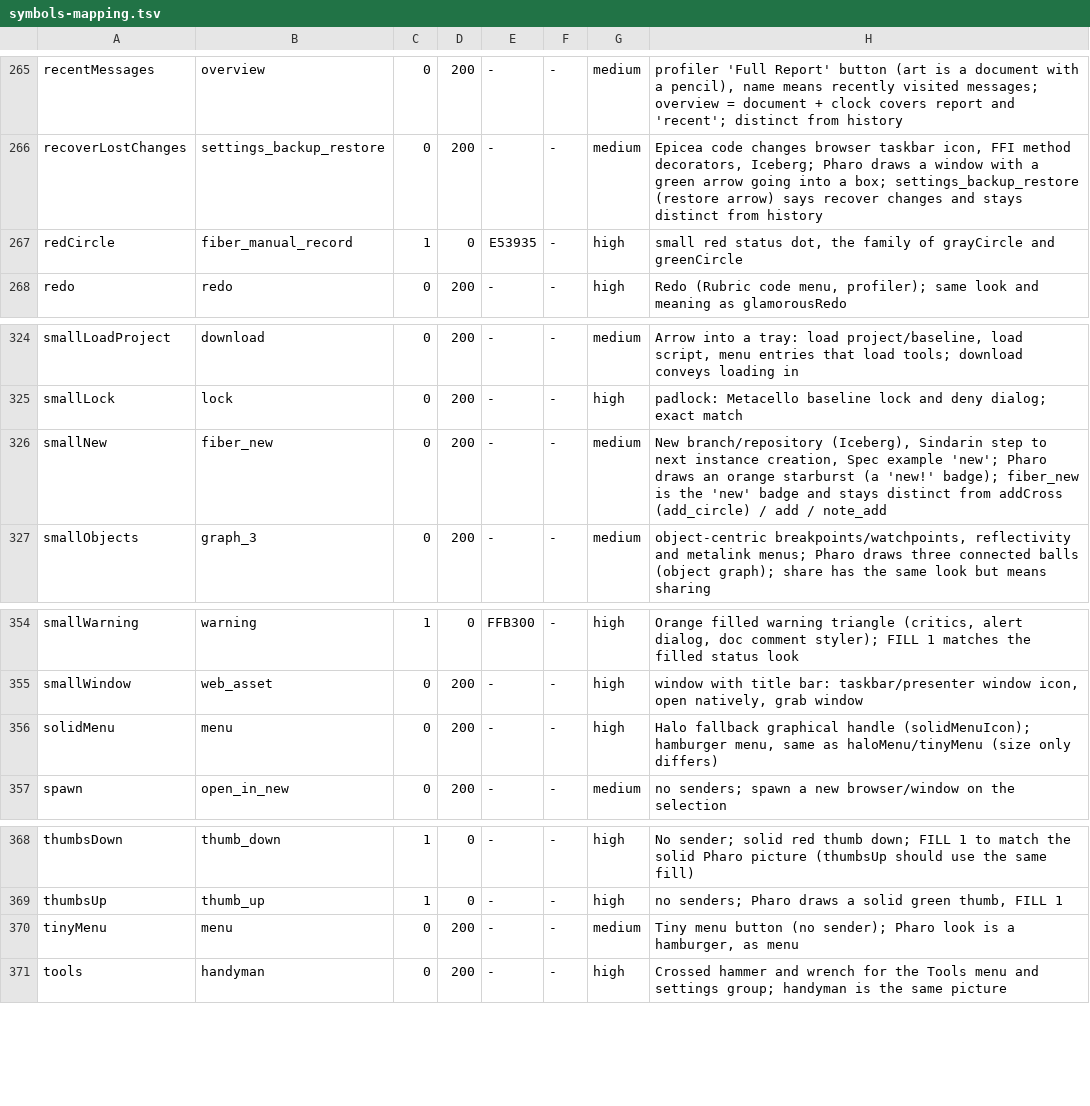
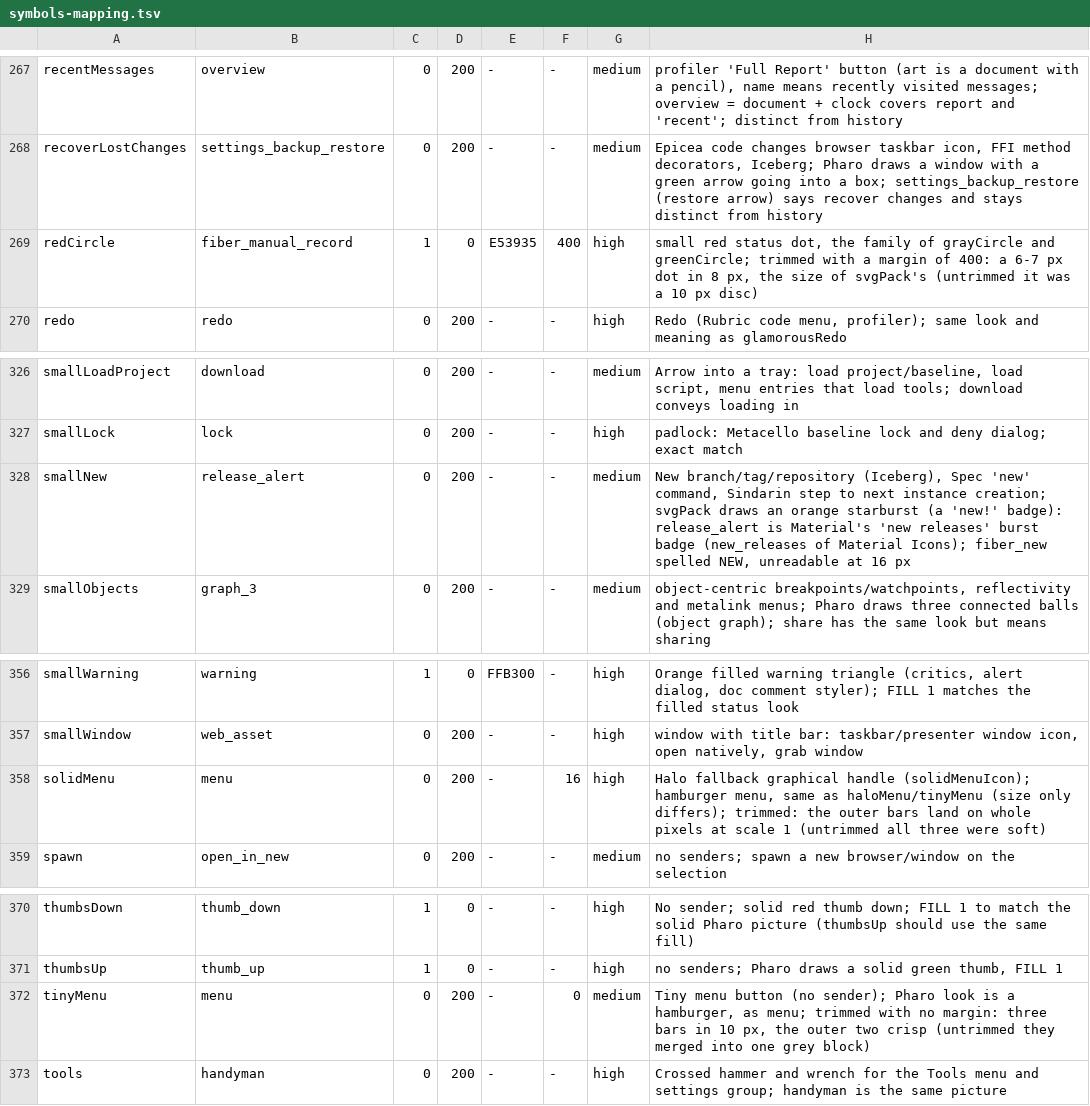
Before and after one commit to massimo-nocentini/material-icons.st, a TSV file: scripts/symbols-mapping.tsv, drawn as a sheet; only a part is shown, gaps mark what is left out; the diff covers the shown part only.

```diff
--- a/scripts/symbols-mapping.tsv
+++ b/scripts/symbols-mapping.tsv
@@ -266,3 +268,3 @@ recentMessages	overview	0	200	-	-	medium	profiler 'Full Report' button (art is a
 recoverLostChanges	settings_backup_restore	0	200	-	-	medium	Epicea code changes browser taskbar icon, FFI method decorators, Iceberg; Pharo draws a window with a green arrow going into a box; settings_backup_restore (restore arrow) says recover changes and stays distinct from history
-redCircle	fiber_manual_record	1	0	E53935	-	high	small red status dot, the family of grayCircle and greenCircle
+redCircle	fiber_manual_record	1	0	E53935	400	high	small red status dot, the family of grayCircle and greenCircle; trimmed with a margin of 400: a 6-7 px dot in 8 px, the size of svgPack's (untrimmed it was a 10 px disc)
 redo	redo	0	200	-	-	high	Redo (Rubric code menu, profiler); same look and meaning as glamorousRedo
@@ -325,3 +327,3 @@ smallLoadProject	download	0	200	-	-	medium	Arrow into a tray: load project/basel
 smallLock	lock	0	200	-	-	high	padlock: Metacello baseline lock and deny dialog; exact match
-smallNew	fiber_new	0	200	-	-	medium	New branch/repository (Iceberg), Sindarin step to next instance creation, Spec example 'new'; Pharo draws an orange starburst (a 'new!' badge); fiber_new is the 'new' badge and stays distinct from addCross (add_circle) / add / note_add
+smallNew	release_alert	0	200	-	-	medium	New branch/tag/repository (Iceberg), Spec 'new' command, Sindarin step to next instance creation; svgPack draws an orange starburst (a 'new!' badge): release_alert is Material's 'new releases' burst badge (new_releases of Material Icons); fiber_new spelled NEW, unreadable at 16 px
 smallObjects	graph_3	0	200	-	-	medium	object-centric breakpoints/watchpoints, reflectivity and metalink menus; Pharo draws three connected balls (object graph); share has the same look but means sharing
@@ -355,3 +357,3 @@ smallWarning	warning	1	0	FFB300	-	high	Orange filled warning triangle (critics,
 smallWindow	web_asset	0	200	-	-	high	window with title bar: taskbar/presenter window icon, open natively, grab window
-solidMenu	menu	0	200	-	-	high	Halo fallback graphical handle (solidMenuIcon); hamburger menu, same as haloMenu/tinyMenu (size only differs)
+solidMenu	menu	0	200	-	16	high	Halo fallback graphical handle (solidMenuIcon); hamburger menu, same as haloMenu/tinyMenu (size only differs); trimmed: the outer bars land on whole pixels at scale 1 (untrimmed all three were soft)
 spawn	open_in_new	0	200	-	-	medium	no senders; spawn a new browser/window on the selection
@@ -369,3 +371,3 @@ thumbsDown	thumb_down	1	0	-	-	high	No sender; solid red thumb down; FILL 1 to ma
 thumbsUp	thumb_up	1	0	-	-	high	no senders; Pharo draws a solid green thumb, FILL 1
-tinyMenu	menu	0	200	-	-	medium	Tiny menu button (no sender); Pharo look is a hamburger, as menu
+tinyMenu	menu	0	200	-	0	medium	Tiny menu button (no sender); Pharo look is a hamburger, as menu; trimmed with no margin: three bars in 10 px, the outer two crisp (untrimmed they merged into one grey block)
 tools	handyman	0	200	-	-	high	Crossed hammer and wrench for the Tools menu and settings group; handyman is the same picture
```
Also changed, not shown: 2 added rows and 38 edited cells elsewhere in this file, 5 other files.
